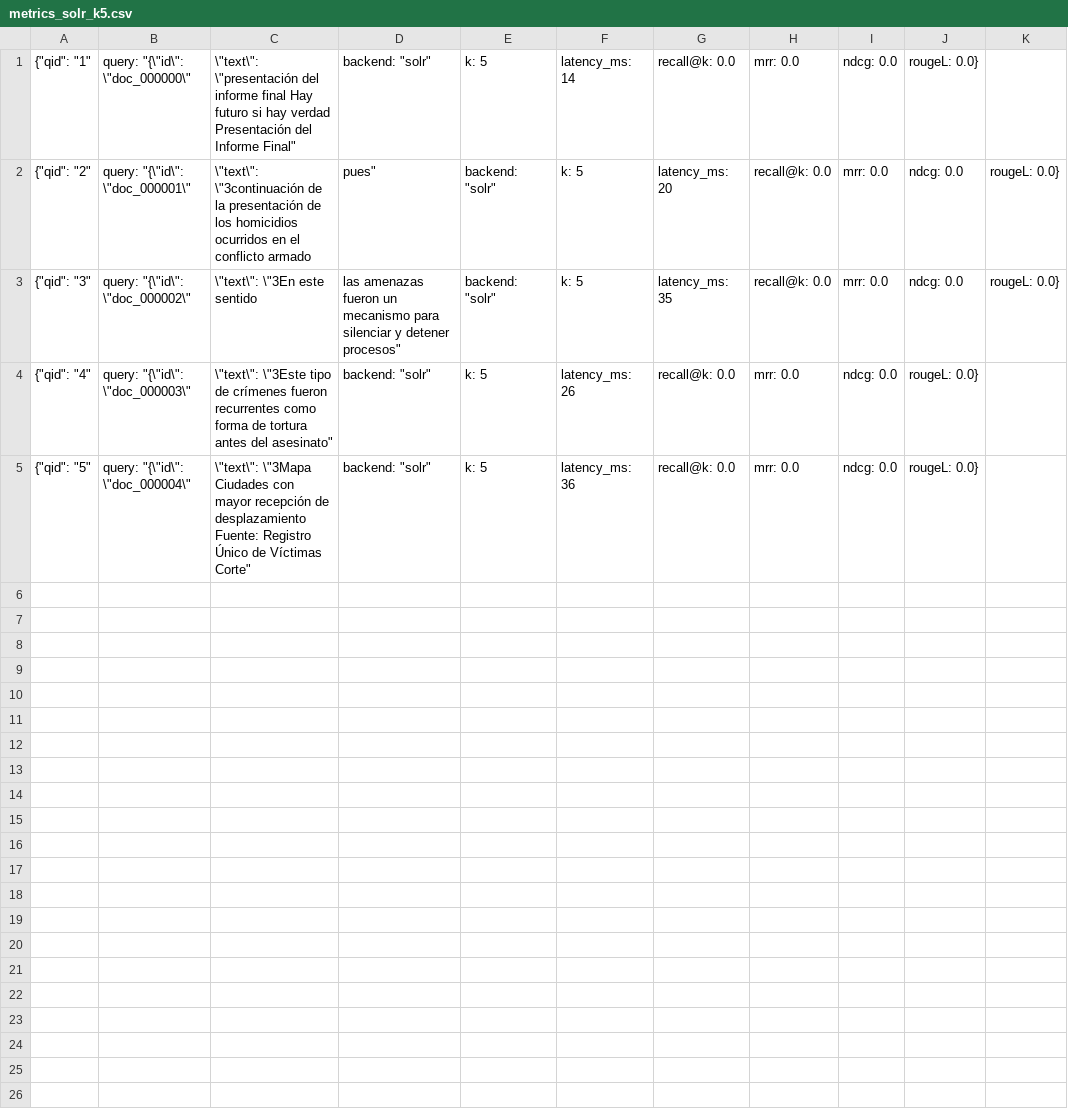
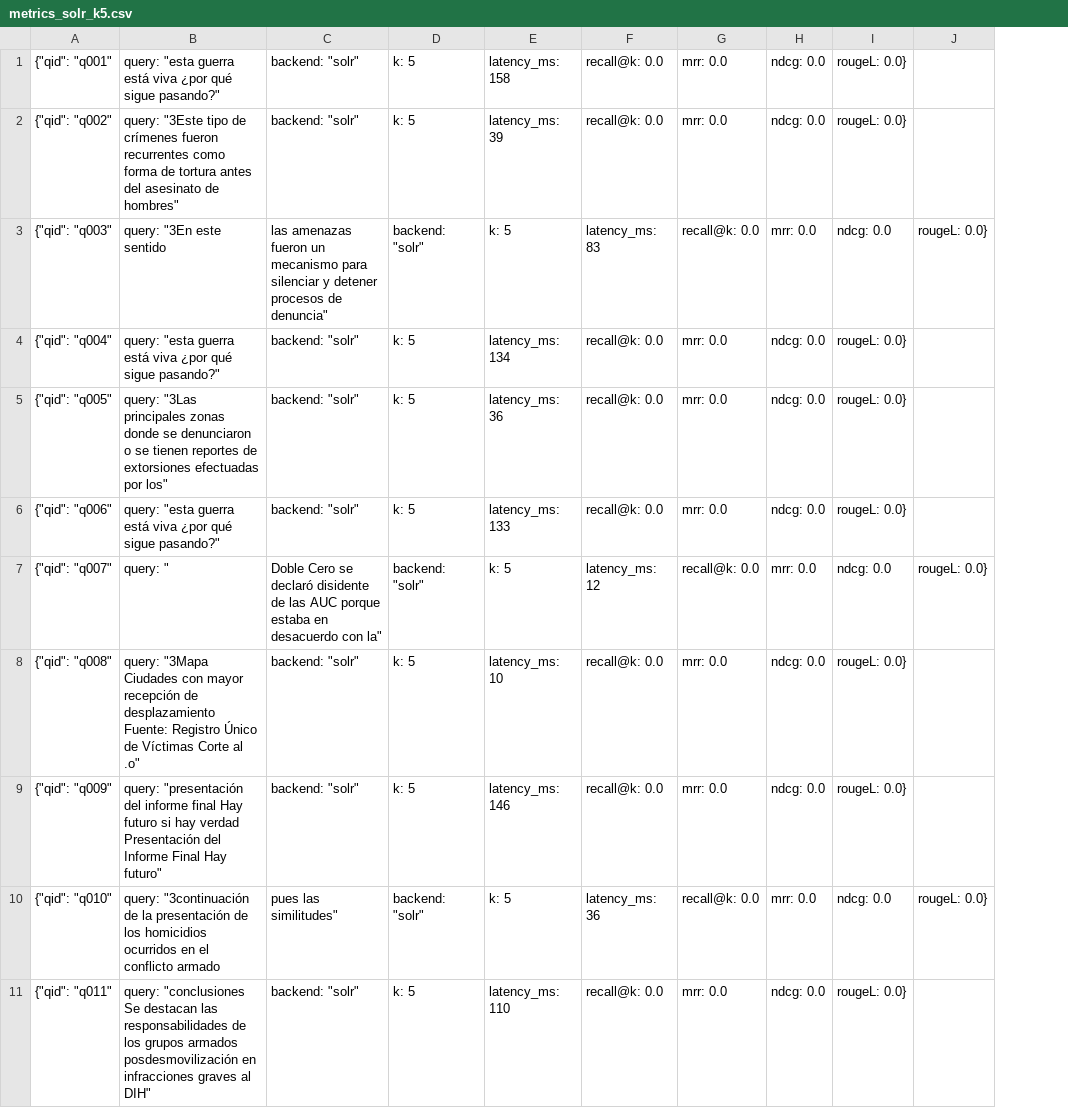
Before and after one commit to kmilacuellar13-hue/rag-solr-milvus, a CSV file: reports/metrics_solr_k5.csv, drawn as a sheet; removed rows and columns are numbered as before the commit, all else as after; the diff names each change by its address in the sheet, - before the commit and + after, or states it on an @@ line.

```diff
--- a/reports/metrics_solr_k5.csv
+++ b/reports/metrics_solr_k5.csv
-column A, row 1: {"qid": "1"; rows 3-5: {"qid": "3" | {"qid": "4" | {"qid": "5"
-column B, row 1: query: "{\"id\": \"doc_000000\"; rows 3-5: query: "{\"id\": \"doc_000002\" | query: "{\"id\": \"doc_000003\" | query: "{\"id\": \"doc_000004\"
-column C, row 1: \"text\": \"presentación del informe final Hay futuro si hay verdad Presentación del Informe Final"; rows 3-5: \"text\": \"3En este sentido | \"text\": \"3Este tipo de crímenes fueron recurrentes como forma de tortura antes del asesinato" | \"text\": \"3Mapa Ciudades con mayor recepción de desplazamiento Fuente: Registro Único de Víctimas Corte"
+column A, row 1: {"qid": "q001"; rows 3-5: {"qid": "q003" | {"qid": "q004" | {"qid": "q005"
+column B, row 1: query: "esta guerra está viva ¿por qué sigue pasando?"; rows 3-5: query: "3En este sentido | query: "esta guerra está viva ¿por qué sigue pasando?" | query: "3Las principales zonas donde se denunciaron o se tienen reportes de extorsiones efectuadas por los"
-E1: latency_ms: 14
+E1: latency_ms: 158
-row 2: {"qid": "2" | query: "{\"id\": \"doc_000001\" | \"text\": \"3continuación de la presentación de los homicidios ocurridos en el conflicto armado | pues" | backend: "solr" | k: 5 | latency_ms: 20 | recall@k: 0.0 | mrr: 0.0 | ndcg: 0.0 | rougeL: 0.0}
+row 2: {"qid": "q002" | query: "3Este tipo de crímenes fueron recurrentes como forma de tortura antes del asesinato de hombres" | backend: "solr" | k: 5 | latency_ms: 39 | recall@k: 0.0 | mrr: 0.0 | ndcg: 0.0 | rougeL: 0.0}
-C3: …y detener procesos"
+C3: …y detener procesos de denuncia"
-F3: latency_ms: 35
+F3: latency_ms: 83
-E4: latency_ms: 26
+E4: latency_ms: 134
+row 6: {"qid": "q006" | query: "esta guerra está viva ¿por qué sigue pasando?" | backend: "solr" | k: 5 | latency_ms: 133 | recall@k: 0.0 | mrr: 0.0 | ndcg: 0.0 | rougeL: 0.0}
+row 7: {"qid": "q007" | query: " | Doble Cero se declaró disidente de las AUC porque estaba en desacuerdo con la" | backend: "solr" | k: 5 | latency_ms: 12 | recall@k: 0.0 | mrr: 0.0 | ndcg: 0.0 | rougeL: 0.0}
+row 8: {"qid": "q008" | query: "3Mapa Ciudades con mayor recepción de desplazamiento Fuente: Registro Único de Víctimas Corte al .o" | backend: "solr" | k: 5 | latency_ms: 10 | recall@k: 0.0 | mrr: 0.0 | ndcg: 0.0 | rougeL: 0.0}
+row 9: {"qid": "q009" | query: "presentación del informe final Hay futuro si hay verdad Presentación del Informe Final Hay futuro" | backend: "solr" | k: 5 | latency_ms: 146 | recall@k: 0.0 | mrr: 0.0 | ndcg: 0.0 | rougeL: 0.0}
+row 10: {"qid": "q010" | query: "3continuación de la presentación de los homicidios ocurridos en el conflicto armado | pues las similitudes" | backend: "solr" | k: 5 | latency_ms: 36 | recall@k: 0.0 | mrr: 0.0 | ndcg: 0.0 | rougeL: 0.0}
+row 11: {"qid": "q011" | query: "conclusiones Se destacan las responsabilidades de los grupos armados posdesmovilización en infracciones graves al DIH" | backend: "solr" | k: 5 | latency_ms: 110 | recall@k: 0.0 | mrr: 0.0 | ndcg: 0.0 | rougeL: 0.0}
```
Also changed, not shown: reports/metrics_milvus_k5.csv, 9 other files.
